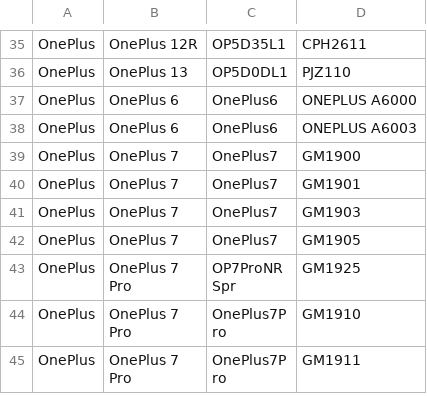
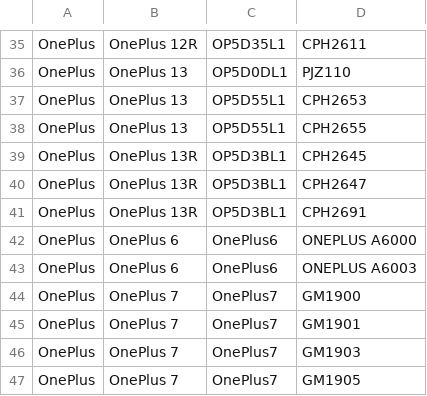
Before and after one commit to parserpp/get_android_data, a CSV file: data/oplus_gms_devices.csv, drawn as a sheet; only a part is shown, gaps mark what is left out; the shorter side is filled out with more unchanged rows; the diff names each change by its address in the sheet, - before the commit and + after, or states it on an @@ line.

```diff
--- a/data/oplus_gms_devices.csv
+++ b/data/oplus_gms_devices.csv
+row 37: OnePlus | OnePlus 13 | OP5D55L1 | CPH2653
+row 38: OnePlus | OnePlus 13 | OP5D55L1 | CPH2655
+row 39: OnePlus | OnePlus 13R | OP5D3BL1 | CPH2645
+row 40: OnePlus | OnePlus 13R | OP5D3BL1 | CPH2647
+row 41: OnePlus | OnePlus 13R | OP5D3BL1 | CPH2691
```
Also changed, not shown: data/mi_gms_devices.csv.
